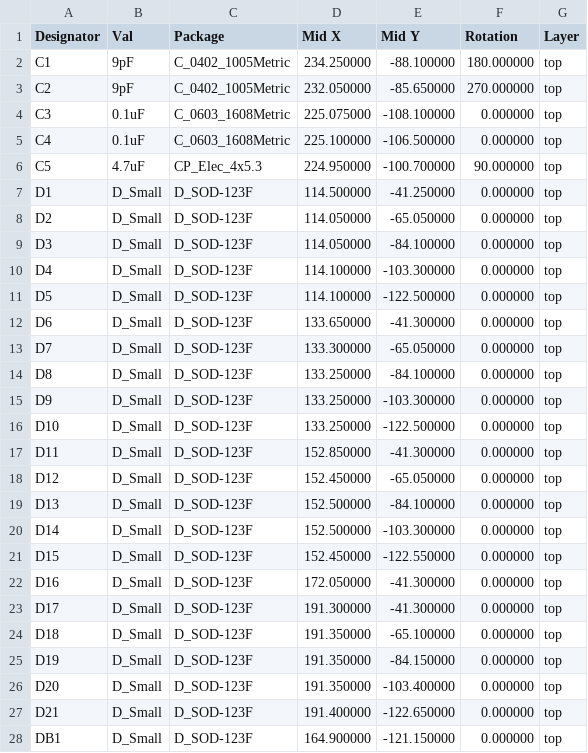
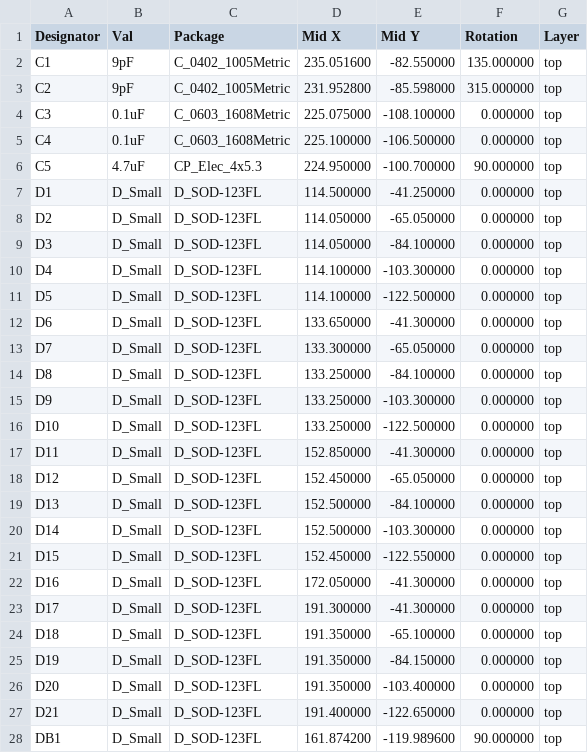
Before and after one commit to dsanchezseco/sImCP, a CSV file: READY TO USE FILES/PCB_FABRICATION/sImCP-top-pos.csv, drawn as a sheet; only a part is shown; the diff covers the shown part only.

```diff
--- a/READY TO USE FILES/PCB_FABRICATION/sImCP-top-pos.csv
+++ b/READY TO USE FILES/PCB_FABRICATION/sImCP-top-pos.csv
@@ -1,4 +1,4 @@
 Designator,Val,Package,Mid X,Mid Y,Rotation,Layer
-"C1","9pF","C_0402_1005Metric",234.250000,-88.100000,180.000000,top
-"C2","9pF","C_0402_1005Metric",232.050000,-85.650000,270.000000,top
+"C1","9pF","C_0402_1005Metric",235.051600,-82.550000,135.000000,top
+"C2","9pF","C_0402_1005Metric",231.952800,-85.598000,315.000000,top
 "C3","0.1uF","C_0603_1608Metric",225.075000,-108.100000,0.000000,top
@@ -6,23 +6,23 @@ Designator,Val,Package,Mid X,Mid Y,Rotation,Layer
 "C5","4.7uF","CP_Elec_4x5.3",224.950000,-100.700000,90.000000,top
-"D1","D_Small","D_SOD-123F",114.500000,-41.250000,0.000000,top
-"D2","D_Small","D_SOD-123F",114.050000,-65.050000,0.000000,top
-"D3","D_Small","D_SOD-123F",114.050000,-84.100000,0.000000,top
-"D4","D_Small","D_SOD-123F",114.100000,-103.300000,0.000000,top
-"D5","D_Small","D_SOD-123F",114.100000,-122.500000,0.000000,top
-"D6","D_Small","D_SOD-123F",133.650000,-41.300000,0.000000,top
-"D7","D_Small","D_SOD-123F",133.300000,-65.050000,0.000000,top
-"D8","D_Small","D_SOD-123F",133.250000,-84.100000,0.000000,top
-"D9","D_Small","D_SOD-123F",133.250000,-103.300000,0.000000,top
-"D10","D_Small","D_SOD-123F",133.250000,-122.500000,0.000000,top
-"D11","D_Small","D_SOD-123F",152.850000,-41.300000,0.000000,top
-"D12","D_Small","D_SOD-123F",152.450000,-65.050000,0.000000,top
-"D13","D_Small","D_SOD-123F",152.500000,-84.100000,0.000000,top
-"D14","D_Small","D_SOD-123F",152.500000,-103.300000,0.000000,top
-"D15","D_Small","D_SOD-123F",152.450000,-122.550000,0.000000,top
-"D16","D_Small","D_SOD-123F",172.050000,-41.300000,0.000000,top
-"D17","D_Small","D_SOD-123F",191.300000,-41.300000,0.000000,top
-"D18","D_Small","D_SOD-123F",191.350000,-65.100000,0.000000,top
-"D19","D_Small","D_SOD-123F",191.350000,-84.150000,0.000000,top
-"D20","D_Small","D_SOD-123F",191.350000,-103.400000,0.000000,top
-"D21","D_Small","D_SOD-123F",191.400000,-122.650000,0.000000,top
-"DB1","D_Small","D_SOD-123F",164.900000,-121.150000,0.000000,top
+"D1","D_Small","D_SOD-123FL",114.500000,-41.250000,0.000000,top
+"D2","D_Small","D_SOD-123FL",114.050000,-65.050000,0.000000,top
+"D3","D_Small","D_SOD-123FL",114.050000,-84.100000,0.000000,top
+"D4","D_Small","D_SOD-123FL",114.100000,-103.300000,0.000000,top
+"D5","D_Small","D_SOD-123FL",114.100000,-122.500000,0.000000,top
+"D6","D_Small","D_SOD-123FL",133.650000,-41.300000,0.000000,top
+"D7","D_Small","D_SOD-123FL",133.300000,-65.050000,0.000000,top
+"D8","D_Small","D_SOD-123FL",133.250000,-84.100000,0.000000,top
+"D9","D_Small","D_SOD-123FL",133.250000,-103.300000,0.000000,top
+"D10","D_Small","D_SOD-123FL",133.250000,-122.500000,0.000000,top
+"D11","D_Small","D_SOD-123FL",152.850000,-41.300000,0.000000,top
+"D12","D_Small","D_SOD-123FL",152.450000,-65.050000,0.000000,top
+"D13","D_Small","D_SOD-123FL",152.500000,-84.100000,0.000000,top
+"D14","D_Small","D_SOD-123FL",152.500000,-103.300000,0.000000,top
+"D15","D_Small","D_SOD-123FL",152.450000,-122.550000,0.000000,top
+"D16","D_Small","D_SOD-123FL",172.050000,-41.300000,0.000000,top
+"D17","D_Small","D_SOD-123FL",191.300000,-41.300000,0.000000,top
+"D18","D_Small","D_SOD-123FL",191.350000,-65.100000,0.000000,top
+"D19","D_Small","D_SOD-123FL",191.350000,-84.150000,0.000000,top
+"D20","D_Small","D_SOD-123FL",191.350000,-103.400000,0.000000,top
+"D21","D_Small","D_SOD-123FL",191.400000,-122.650000,0.000000,top
+"DB1","D_Small","D_SOD-123FL",161.874200,-119.989600,90.000000,top
```
Also changed, not shown: 1 removed row and 16 edited cells elsewhere in this file, READY TO USE FILES/PCB_FABRICATION/sImCP_BOM.csv, 2 other files.
